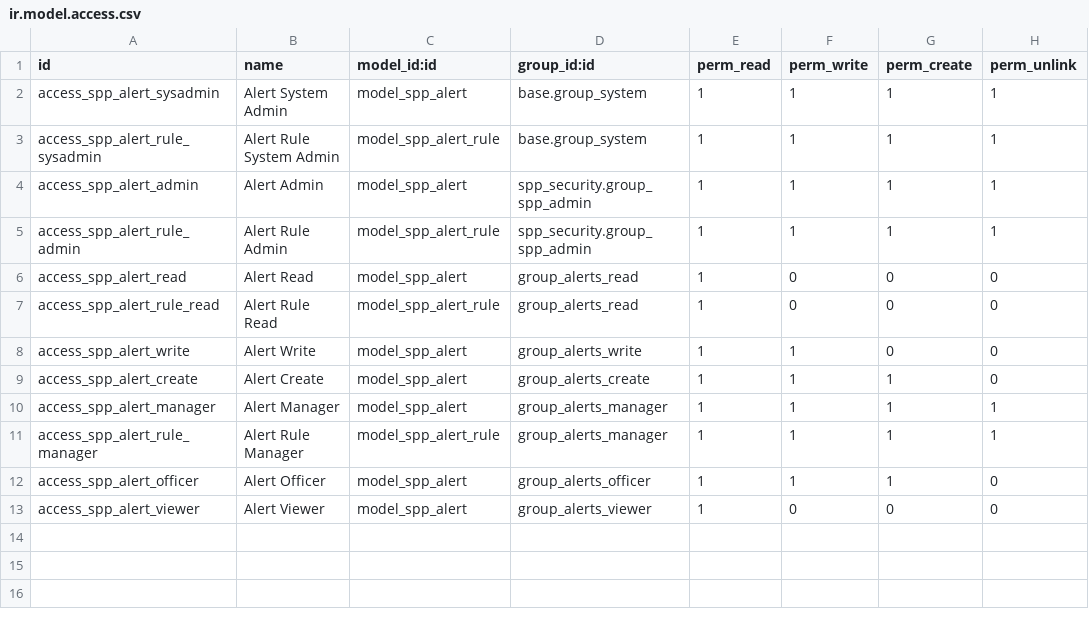
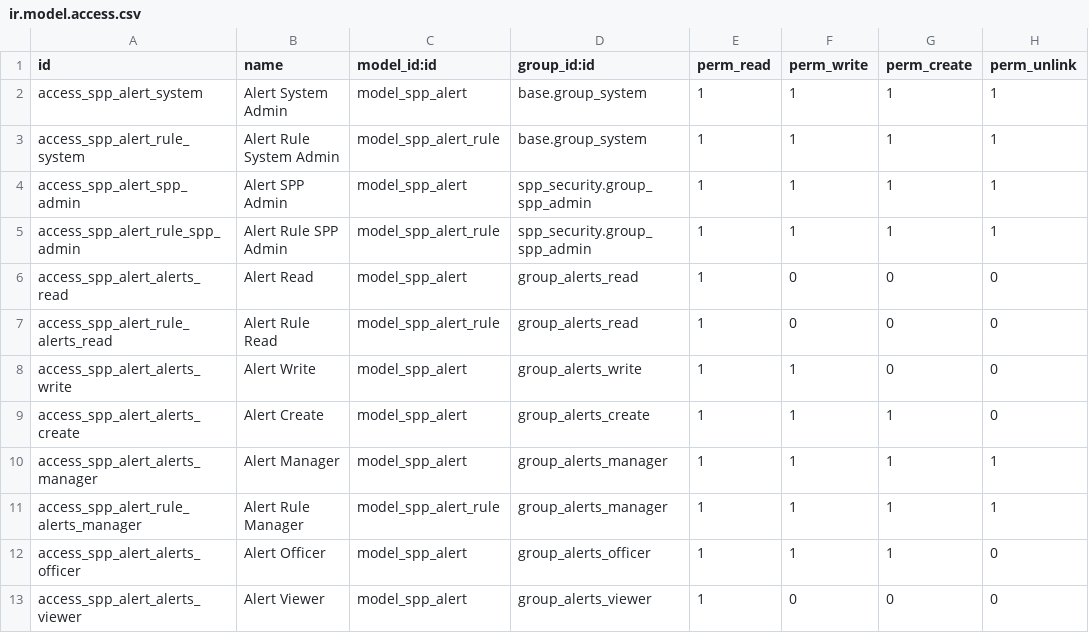
Before and after one commit to OpenSPP/OpenSPP2, a CSV file: spp_alerts/security/ir.model.access.csv, drawn as a sheet.

Commit message:
fix: harden spp_alerts module for public release
Address 78 findings from staff engineer and UX expert reviews:

Security:
- Remove user browse record from safe_eval domain context (SE-1)
- Add _check_company_auto and check_company on rule_id (SE-20)
- Add domain filter validation constraint on save (SE-21)

Bug fixes:
- Fix priority ordering: add priority_sequence stored computed field
  so alerts sort critical > high > medium > low (SE-22)
- Add state guard on action_acknowledge (only active alerts) (SE-5)
- Add state guard on action_resolve (already-resolved raises) (SE-5)
- Remove resolution_notes required attribute that blocked form saves

Models:
- Add mail.thread on alert rules with tracking on key fields (SE-24)
- Add res_name computed field for source record display name (UX-5)
- Add action_view_source, action_view_related_alerts methods
- Add model_name related field for domain widget (SE-R2-8)
- Add alert_count computed field with action_view_alerts (UX-14)
- Extract _domain_eval_context helper to remove duplication
- Fix _prepare_alert_vals to conditionally include threshold_value
- Use named placeholders in translation strings

Views:
- Add kanban view with state grouping, progressbar, dropdown actions
- Add stat buttons: View Source, Related Alerts on alert form
- Add stat button: alert count on rule form
- Add resolution guidance banner on Resolution tab
- Add domain widget for rule filter configuration
- Add chatter on rule form
- Add named groups throughout for downstream extensibility
- Fix group-by to use <group name="groupby"> (Odoo 19)
- Fix Resolve button visibility for resolve-from-active flow
- Add hotkeys, sample data, decorations, optional columns
- Use fully qualified group references in all views

Tests:
- Replace skipTest guards with env.ref for vocab codes
- Add 29 new tests (104 total, ~99% model coverage)
- Fix 2 tests broken by new domain validation constraint

Description:
- Rewrite DESCRIPTION.md to match actual implementation
- Rename ACL entry IDs to follow access_{model}_{group} convention
- Remove empty assets from manifest

```diff
--- a/spp_alerts/security/ir.model.access.csv
+++ b/spp_alerts/security/ir.model.access.csv
@@ -1,13 +1,13 @@
 id,name,model_id:id,group_id:id,perm_read,perm_write,perm_create,perm_unlink
-access_spp_alert_sysadmin,Alert System Admin,model_spp_alert,base.group_system,1,1,1,1
-access_spp_alert_rule_sysadmin,Alert Rule System Admin,model_spp_alert_rule,base.group_system,1,1,1,1
-access_spp_alert_admin,Alert Admin,model_spp_alert,spp_security.group_spp_admin,1,1,1,1
-access_spp_alert_rule_admin,Alert Rule Admin,model_spp_alert_rule,spp_security.group_spp_admin,1,1,1,1
-access_spp_alert_read,Alert Read,model_spp_alert,group_alerts_read,1,0,0,0
-access_spp_alert_rule_read,Alert Rule Read,model_spp_alert_rule,group_alerts_read,1,0,0,0
-access_spp_alert_write,Alert Write,model_spp_alert,group_alerts_write,1,1,0,0
-access_spp_alert_create,Alert Create,model_spp_alert,group_alerts_create,1,1,1,0
-access_spp_alert_manager,Alert Manager,model_spp_alert,group_alerts_manager,1,1,1,1
-access_spp_alert_rule_manager,Alert Rule Manager,model_spp_alert_rule,group_alerts_manager,1,1,1,1
-access_spp_alert_officer,Alert Officer,model_spp_alert,group_alerts_officer,1,1,1,0
-access_spp_alert_viewer,Alert Viewer,model_spp_alert,group_alerts_viewer,1,0,0,0
+access_spp_alert_system,Alert System Admin,model_spp_alert,base.group_system,1,1,1,1
+access_spp_alert_rule_system,Alert Rule System Admin,model_spp_alert_rule,base.group_system,1,1,1,1
+access_spp_alert_spp_admin,Alert SPP Admin,model_spp_alert,spp_security.group_spp_admin,1,1,1,1
+access_spp_alert_rule_spp_admin,Alert Rule SPP Admin,model_spp_alert_rule,spp_security.group_spp_admin,1,1,1,1
+access_spp_alert_alerts_read,Alert Read,model_spp_alert,group_alerts_read,1,0,0,0
+access_spp_alert_rule_alerts_read,Alert Rule Read,model_spp_alert_rule,group_alerts_read,1,0,0,0
+access_spp_alert_alerts_write,Alert Write,model_spp_alert,group_alerts_write,1,1,0,0
+access_spp_alert_alerts_create,Alert Create,model_spp_alert,group_alerts_create,1,1,1,0
+access_spp_alert_alerts_manager,Alert Manager,model_spp_alert,group_alerts_manager,1,1,1,1
+access_spp_alert_rule_alerts_manager,Alert Rule Manager,model_spp_alert_rule,group_alerts_manager,1,1,1,1
+access_spp_alert_alerts_officer,Alert Officer,model_spp_alert,group_alerts_officer,1,1,1,0
+access_spp_alert_alerts_viewer,Alert Viewer,model_spp_alert,group_alerts_viewer,1,0,0,0
```
Also changed, not shown: 13 other files.
